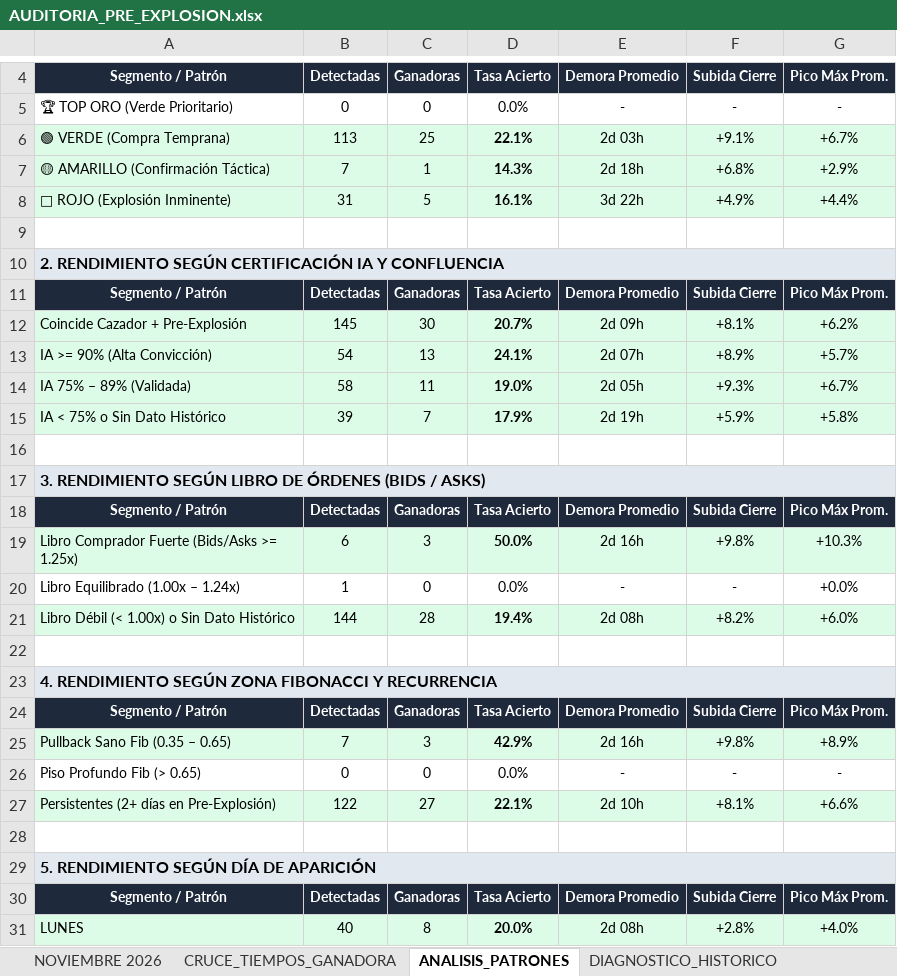
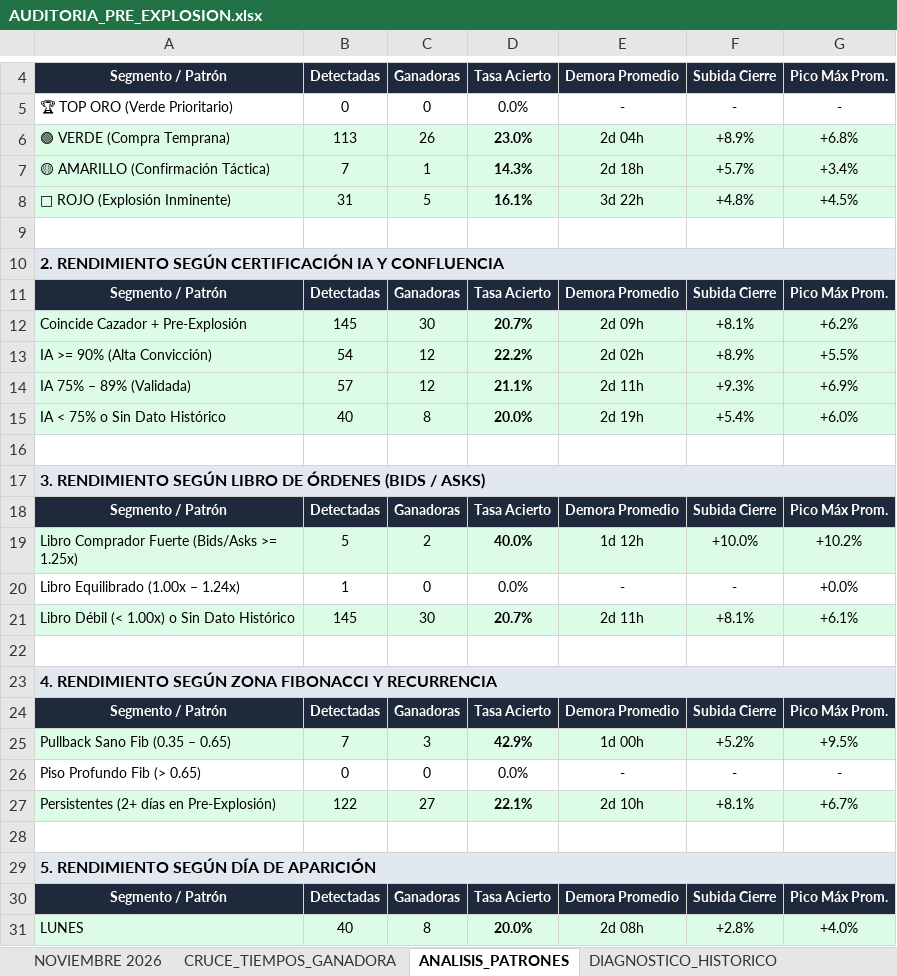
Before and after one commit to kjanoto-coder/panel-cripto, an Excel workbook: AUDITORIA_PRE_EXPLOSION.xlsx, sheet ANALISIS_PATRONES, drawn as a sheet; only a part is shown, gaps mark what is left out; values as stored, in another font and other column widths than the file's, no borders; removed rows and columns are numbered as before the commit, all else as after; the diff covers the shown part only; the diff names each change by its address in the sheet, - before the commit and + after, or states it on an @@ line.

```diff
--- a/AUDITORIA_PRE_EXPLOSION.xlsx (sheet ANALISIS_PATRONES)
+++ b/AUDITORIA_PRE_EXPLOSION.xlsx (sheet ANALISIS_PATRONES)
-C6: 25
+C6: 26
-D6: 22.1%
+D6: 23.0%
-E6: 2d 03h
+E6: 2d 04h
-F6: +9.1%
+F6: +8.9%
-G6: +6.7%
+G6: +6.8%
-F7: +6.8%
+F7: +5.7%
-G7: +2.9%
+G7: +3.4%
-F8: +4.9%
+F8: +4.8%
-G8: +4.4%
+G8: +4.5%
-C13: 13
+C13: 12
-D13: 24.1%
+D13: 22.2%
-E13: 2d 07h
+E13: 2d 02h
-G13: +5.7%
+G13: +5.5%
-B14: 58
+B14: 57
-C14: 11
+C14: 12
-D14: 19.0%
+D14: 21.1%
-E14: 2d 05h
+E14: 2d 11h
-G14: +6.7%
+G14: +6.9%
-row 15: IA < 75% o Sin Dato Histórico | 39 | 7 | 17.9% | 2d 19h | +5.9% | +5.8%
+row 15: IA < 75% o Sin Dato Histórico | 40 | 8 | 20.0% | 2d 19h | +5.4% | +6.0%
-row 19: Libro Comprador Fuerte (Bids/Asks >= 1.25x) | 6 | 3 | 50.0% | 2d 16h | +9.8% | +10.3%
+row 19: Libro Comprador Fuerte (Bids/Asks >= 1.25x) | 5 | 2 | 40.0% | 1d 12h | +10.0% | +10.2%
-row 21: Libro Débil (< 1.00x) o Sin Dato Histórico | 144 | 28 | 19.4% | 2d 08h | +8.2% | +6.0%
+row 21: Libro Débil (< 1.00x) o Sin Dato Histórico | 145 | 30 | 20.7% | 2d 11h | +8.1% | +6.1%
-E25: 2d 16h
+E25: 1d 00h
-F25: +9.8%
+F25: +5.2%
-G25: +8.9%
+G25: +9.5%
-G27: +6.6%
+G27: +6.7%
```
Also changed, not shown: 8 edited cells elsewhere in this sheet, sheet NOVIEMBRE 2026, sheet CRUCE_TIEMPOS_GANADORA, sheet DIAGNOSTICO_HISTORICO, 1 other file.
